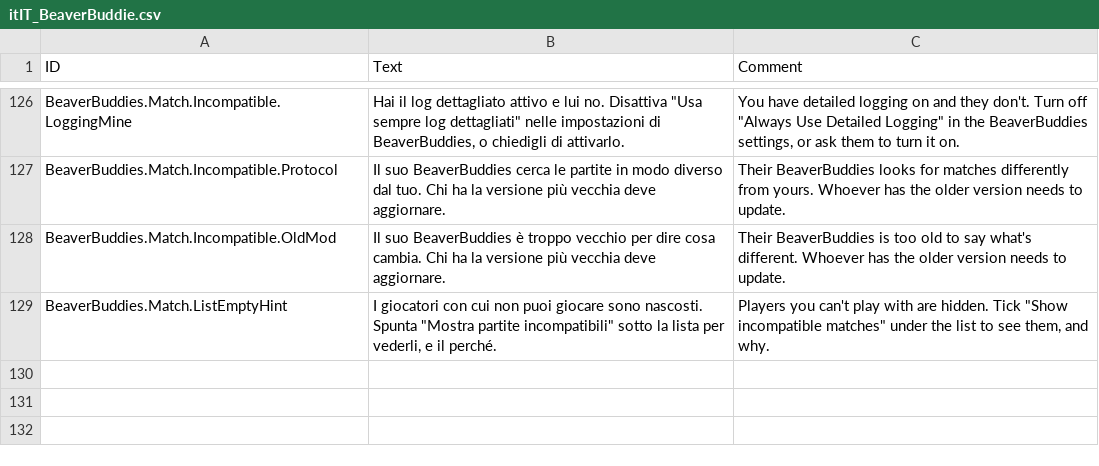
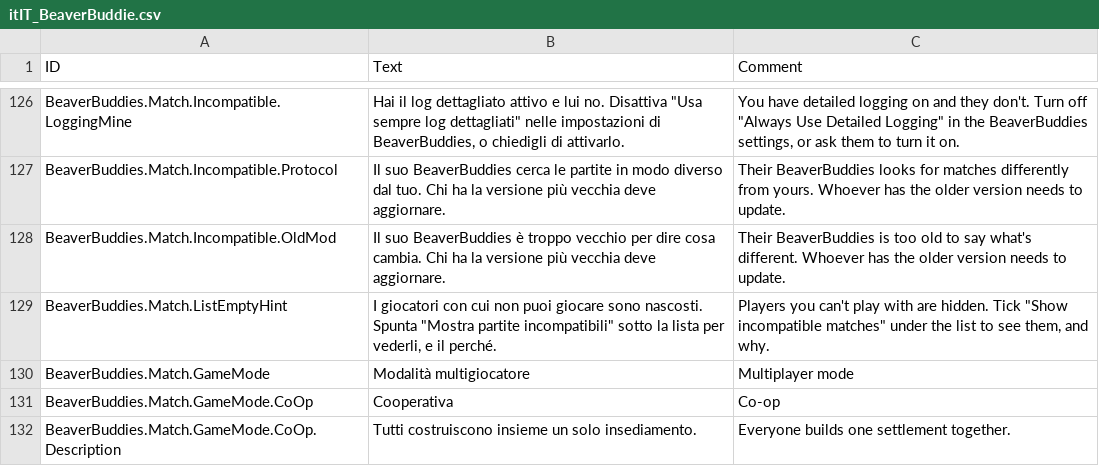
Before and after one commit to FezVrasta/BeaverBuddies-CoOp-PvP-Edition, a CSV file: BeaverBuddies/Localizations/itIT_BeaverBuddie.csv, drawn as a sheet; only a part is shown, gaps mark what is left out; the diff names each change by its address in the sheet, - before the commit and + after, or states it on an @@ line.

```diff
--- a/BeaverBuddies/Localizations/itIT_BeaverBuddie.csv
+++ b/BeaverBuddies/Localizations/itIT_BeaverBuddie.csv
+row 130: BeaverBuddies.Match.GameMode | Modalità multigiocatore | Multiplayer mode
+row 131: BeaverBuddies.Match.GameMode.CoOp | Cooperativa | Co-op
+row 132: BeaverBuddies.Match.GameMode.CoOp.Description | Tutti costruiscono insieme un solo insediamento. | Everyone builds one settlement together.
```
Also changed, not shown: BeaverBuddies/Localizations/jaJP_BeaverBuddie.csv, BeaverBuddies/Localizations/koKR_BeaverBuddie.csv, 22 other files.
